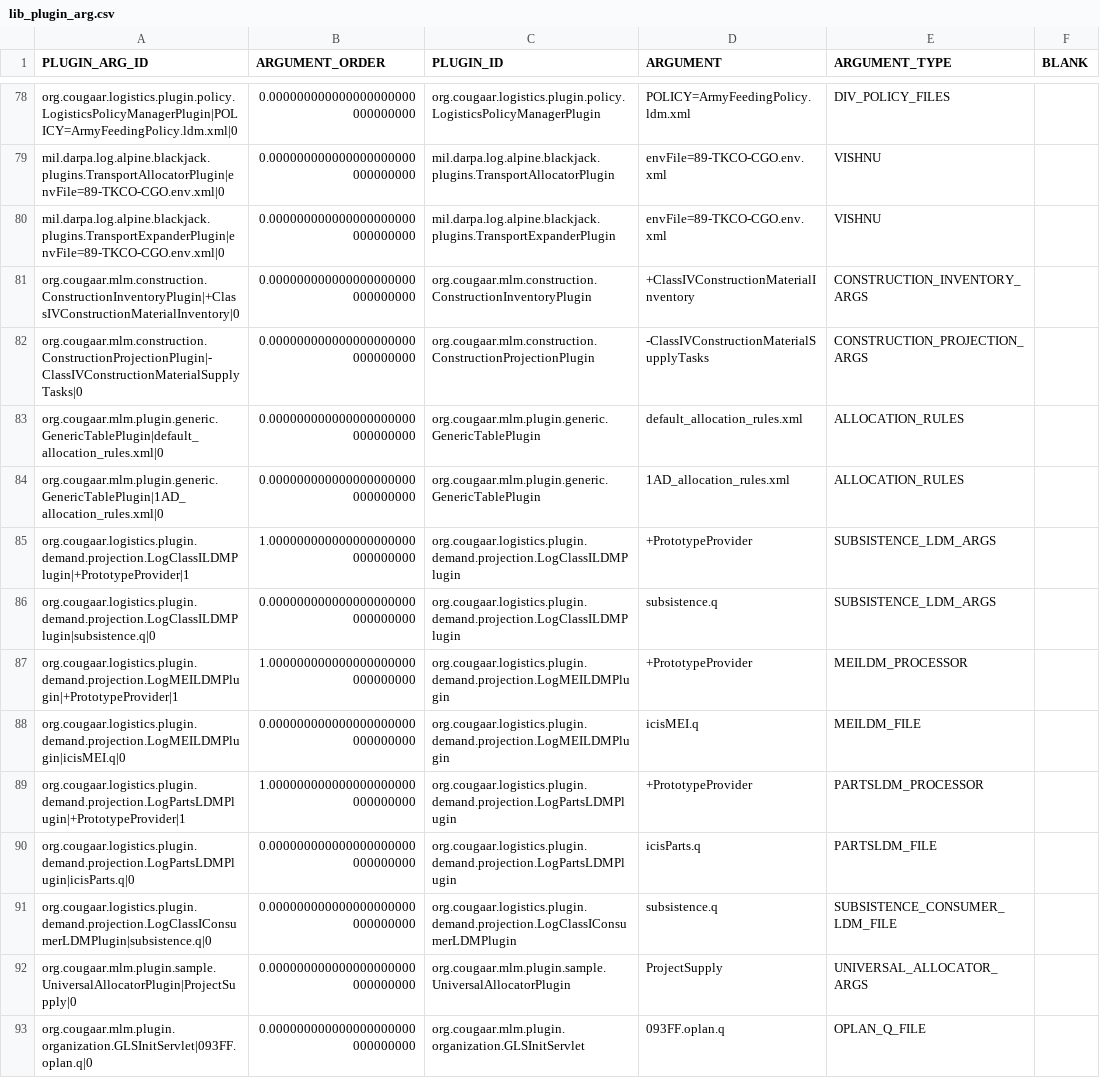
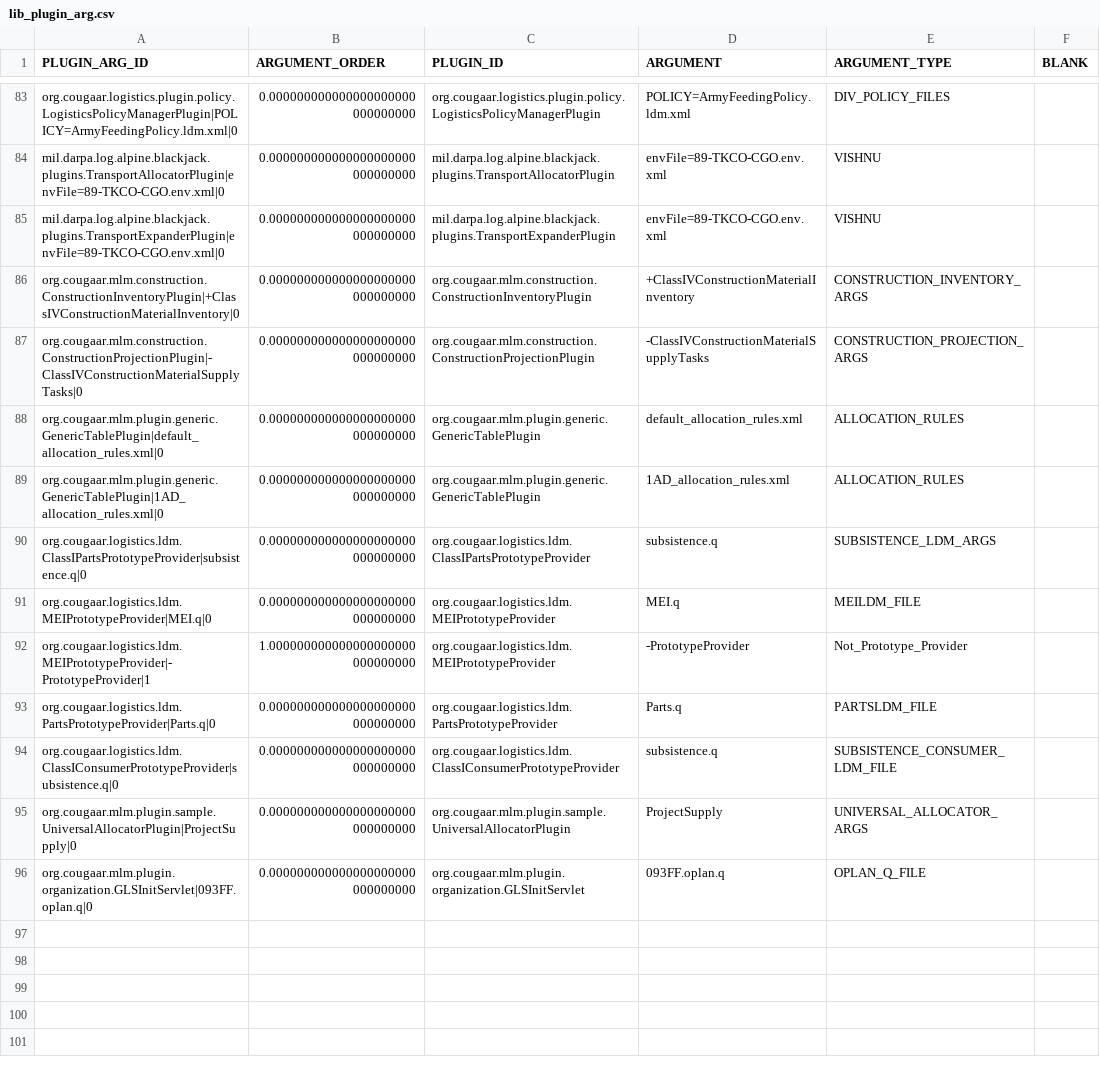
Before and after one commit to codeaudit/cougaar-csmart, a CSV file: csmart/data/database/csv/lib_plugin_arg.csv, drawn as a sheet; only a part is shown, gaps mark what is left out; the diff covers the shown part only.

Commit message:
Merged csv files with new AL plugins from the tic repository into csv files containing new oplan plugin for HEAD.

```diff
--- a/csmart/data/database/csv/lib_plugin_arg.csv
+++ b/csmart/data/database/csv/lib_plugin_arg.csv
@@ -84,9 +89,7 @@ PLUGIN_ARG_ID,ARGUMENT_ORDER,PLUGIN_ID,ARGUMENT,ARGUMENT_TYPE,BLANK
 "org.cougaar.mlm.plugin.generic.GenericTablePlugin|1AD_allocation_rules.xml|0",0.000000000000000000000000000000,"org.cougaar.mlm.plugin.generic.GenericTablePlugin","1AD_allocation_rules.xml","ALLOCATION_RULES",
-"org.cougaar.logistics.plugin.demand.projection.LogClassILDMPlugin|+PrototypeProvider|1",1.000000000000000000000000000000,"org.cougaar.logistics.plugin.demand.projection.LogClassILDMPlugin","+PrototypeProvider","SUBSISTENCE_LDM_ARGS",
-"org.cougaar.logistics.plugin.demand.projection.LogClassILDMPlugin|subsistence.q|0",0.000000000000000000000000000000,"org.cougaar.logistics.plugin.demand.projection.LogClassILDMPlugin","subsistence.q","SUBSISTENCE_LDM_ARGS",
-"org.cougaar.logistics.plugin.demand.projection.LogMEILDMPlugin|+PrototypeProvider|1",1.000000000000000000000000000000,"org.cougaar.logistics.plugin.demand.projection.LogMEILDMPlugin","+PrototypeProvider","MEILDM_PROCESSOR",
-"org.cougaar.logistics.plugin.demand.projection.LogMEILDMPlugin|icisMEI.q|0",0.000000000000000000000000000000,"org.cougaar.logistics.plugin.demand.projection.LogMEILDMPlugin","icisMEI.q","MEILDM_FILE",
-"org.cougaar.logistics.plugin.demand.projection.LogPartsLDMPlugin|+PrototypeProvider|1",1.000000000000000000000000000000,"org.cougaar.logistics.plugin.demand.projection.LogPartsLDMPlugin","+PrototypeProvider","PARTSLDM_PROCESSOR",
-"org.cougaar.logistics.plugin.demand.projection.LogPartsLDMPlugin|icisParts.q|0",0.000000000000000000000000000000,"org.cougaar.logistics.plugin.demand.projection.LogPartsLDMPlugin","icisParts.q","PARTSLDM_FILE",
-"org.cougaar.logistics.plugin.demand.projection.LogClassIConsumerLDMPlugin|subsistence.q|0",0.000000000000000000000000000000,"org.cougaar.logistics.plugin.demand.projection.LogClassIConsumerLDMPlugin","subsistence.q","SUBSISTENCE_CONSUMER_LDM_FILE",
+"org.cougaar.logistics.ldm.ClassIPartsPrototypeProvider|subsistence.q|0",0.000000000000000000000000000000,"org.cougaar.logistics.ldm.ClassIPartsPrototypeProvider","subsistence.q","SUBSISTENCE_LDM_ARGS",
+"org.cougaar.logistics.ldm.MEIPrototypeProvider|MEI.q|0",0.000000000000000000000000000000,"org.cougaar.logistics.ldm.MEIPrototypeProvider","MEI.q","MEILDM_FILE",
+"org.cougaar.logistics.ldm.MEIPrototypeProvider|-PrototypeProvider|1",1.000000000000000000000000000000,"org.cougaar.logistics.ldm.MEIPrototypeProvider","-PrototypeProvider","Not_Prototype_Provider",
+"org.cougaar.logistics.ldm.PartsPrototypeProvider|Parts.q|0",0.000000000000000000000000000000,"org.cougaar.logistics.ldm.PartsPrototypeProvider","Parts.q","PARTSLDM_FILE",
+"org.cougaar.logistics.ldm.ClassIConsumerPrototypeProvider|subsistence.q|0",0.000000000000000000000000000000,"org.cougaar.logistics.ldm.ClassIConsumerPrototypeProvider","subsistence.q","SUBSISTENCE_CONSUMER_LDM_FILE",
 "org.cougaar.mlm.plugin.sample.UniversalAllocatorPlugin|ProjectSupply|0",0.000000000000000000000000000000,"org.cougaar.mlm.plugin.sample.UniversalAllocatorPlugin","ProjectSupply","UNIVERSAL_ALLOCATOR_ARGS",
```
Also changed, not shown: 5 added rows and 22 edited cells elsewhere in this file, csmart/data/database/csv/cfw_context_plugin_arg.csv, csmart/data/database/csv/lib_component.csv, 4 other files.
